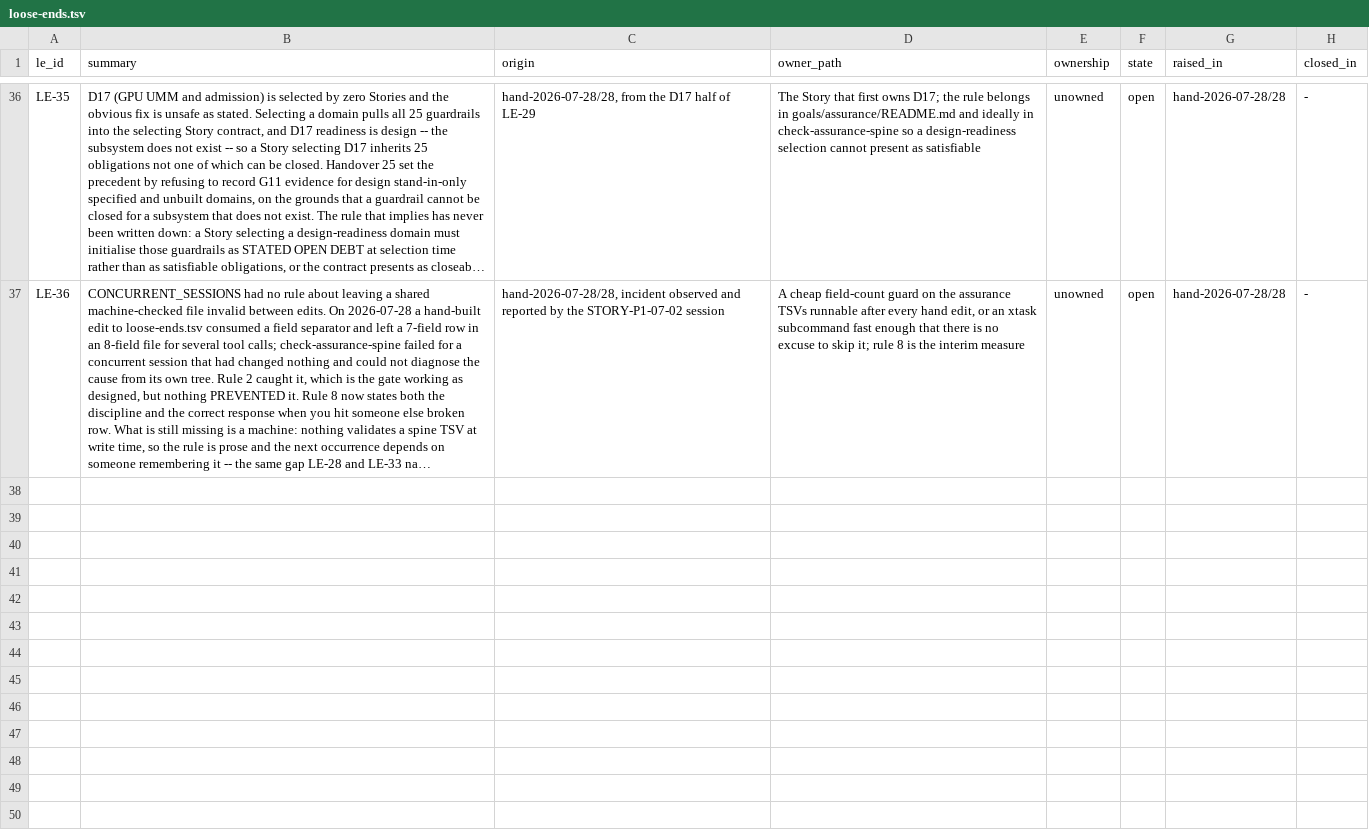
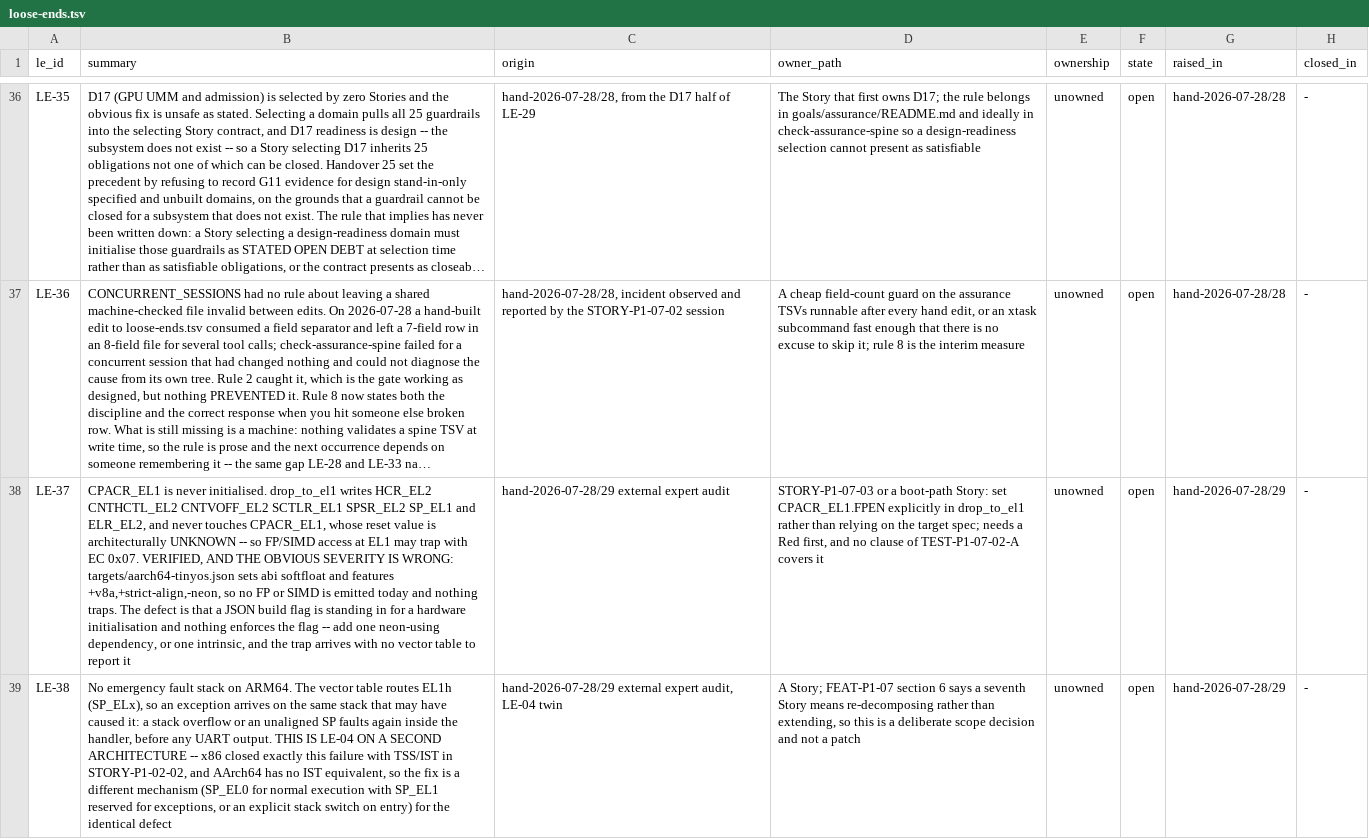
Before and after one commit to revred/TinyOS, a TSV file: goals/assurance/loose-ends.tsv, drawn as a sheet; only a part is shown, gaps mark what is left out; long unchanged cells end in …; the diff covers the shown part only; the diff names each change by its address in the sheet, - before the commit and + after, or states it on an @@ line.

```diff
--- a/goals/assurance/loose-ends.tsv
+++ b/goals/assurance/loose-ends.tsv
+row 38: LE-37 | CPACR_EL1 is never initialised. drop_to_el1 writes HCR_EL2 CNTHCTL_EL2 CNTVOFF_EL2 SCTLR_EL1 SPSR_EL2 SP_EL1 and ELR_EL2, and never touches CPACR_EL1, whose reset value is architecturally UNKNOWN -- so FP/SIMD access at EL1 may trap with EC 0x07. VERIFIED, AND THE OBVIOUS SEVERITY IS WRONG: targets/aarch64-tinyos.json sets abi softfloat and features +v8a,+strict-align,-neon, so no FP or SIMD is emitted today and nothing traps. The defect is that a JSON build flag is standing in for a hardware initialisation and nothing enforces the flag -- add one neon-using dependency, or one intrinsic, and the trap arrives with no vector table to report it | hand-2026-07-28/29 external expert audit | STORY-P1-07-03 or a boot-path Story: set CPACR_EL1.FPEN explicitly in drop_to_el1 rather than relying on the target spec; needs a Red first, and no clause of TEST-P1-07-02-A covers it | unowned | open | hand-2026-07-28/29 | -
+row 39: LE-38 | No emergency fault stack on ARM64. The vector table routes EL1h (SP_ELx), so an exception arrives on the same stack that may have caused it: a stack overflow or an unaligned SP faults again inside the handler, before any UART output. THIS IS LE-04 ON A SECOND ARCHITECTURE -- x86 closed exactly this failure with TSS/IST in STORY-P1-02-02, and AArch64 has no IST equivalent, so the fix is a different mechanism (SP_EL0 for normal execution with SP_EL1 reserved for exceptions, or an explicit stack switch on entry) for the identical defect | hand-2026-07-28/29 external expert audit, LE-04 twin | A Story; FEAT-P1-07 section 6 says a seventh Story means re-decomposing rather than extending, so this is a deliberate scope decision and not a patch | unowned | open | hand-2026-07-28/29 | -
```
Also changed, not shown: 3 added rows and 2 edited cells elsewhere in this file, 2 other files.
